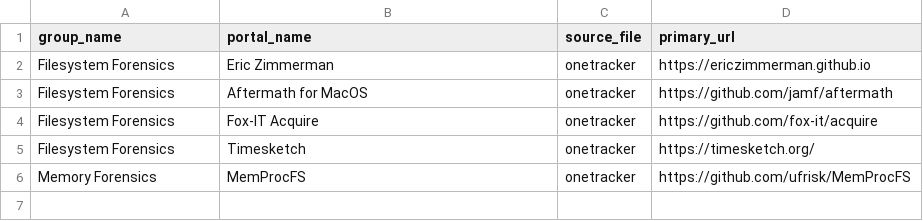
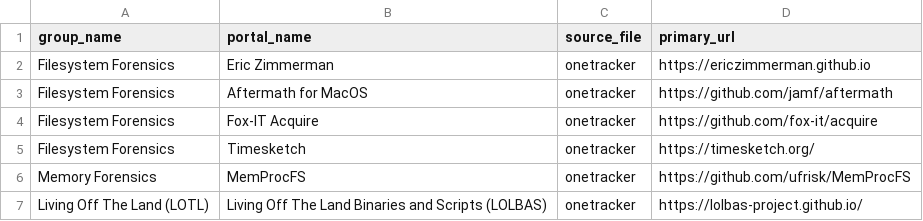
Before and after one commit to arimboor/lookups, a CSV file: onetracker.csv, drawn as a sheet.

Commit message:
Update onetracker.csv

```diff
--- a/onetracker.csv
+++ b/onetracker.csv
@@ -6 +6,2 @@ Filesystem Forensics,Timesketch,onetracker,https://timesketch.org/
 Memory Forensics,MemProcFS,onetracker,https://github.com/ufrisk/MemProcFS
+Living Off The Land (LOTL),Living Off The Land Binaries and Scripts (LOLBAS),onetracker,https://lolbas-project.github.io/
```
